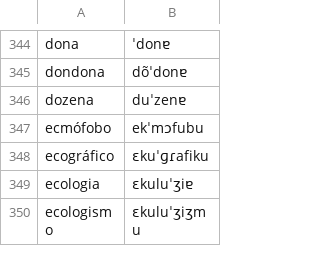
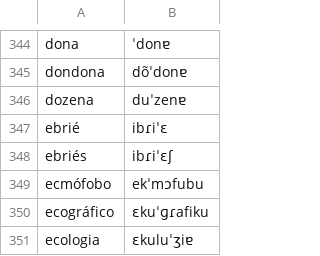
Before and after one commit to TigreGotico/o2i-lexicons, a TSV file: o2i_lexicons/data/patches/pt-PT/infopedia.tsv, drawn as a sheet; only a part is shown, gaps mark what is left out; the shorter side is filled out with more unchanged rows.

```diff
--- a/o2i_lexicons/data/patches/pt-PT/infopedia.tsv
+++ b/o2i_lexicons/data/patches/pt-PT/infopedia.tsv
@@ -346,2 +346,4 @@ dondona	dõˈdonɐ
 dozena	duˈzenɐ
+ebrié	ibɾiˈɛ
+ebriés	ibɾiˈɛʃ
 ecmófobo	ekˈmɔfubu
```
Also changed, not shown: o2i_lexicons/data/pt-PT/infopedia.tsv, 5 other files.
